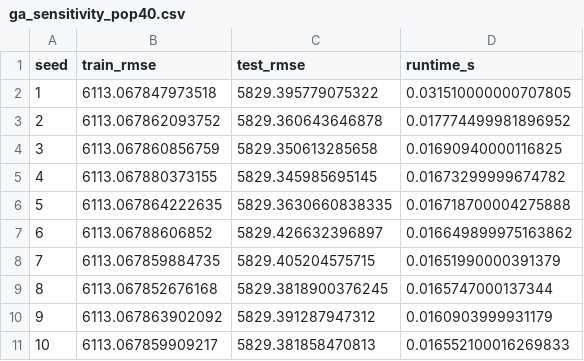
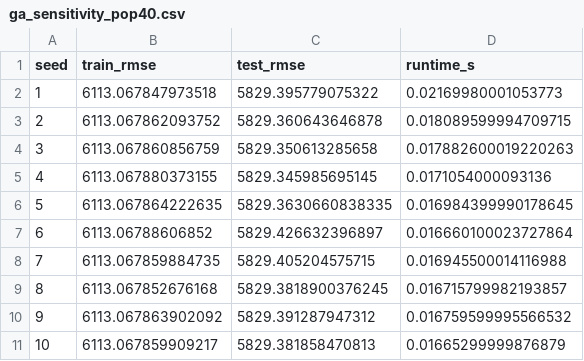
Before and after one commit to reeyan-afzal-khan/UTP-TA-LABS, a CSV file: ARTIFICIAL INTELLIGENCE/results/lab08/ga_sensitivity_pop40.csv, drawn as a sheet.

```diff
--- a/ARTIFICIAL INTELLIGENCE/results/lab08/ga_sensitivity_pop40.csv
+++ b/ARTIFICIAL INTELLIGENCE/results/lab08/ga_sensitivity_pop40.csv
@@ -1,11 +1,11 @@
 seed,train_rmse,test_rmse,runtime_s
-1,6113.067847973518,5829.395779075322,0.031510000000707805
-2,6113.067862093752,5829.360643646878,0.017774499981896952
-3,6113.067860856759,5829.350613285658,0.01690940000116825
-4,6113.067880373155,5829.345985695145,0.01673299999674782
-5,6113.067864222635,5829.3630660838335,0.016718700004275888
-6,6113.06788606852,5829.426632396897,0.016649899975163862
-7,6113.067859884735,5829.405204575715,0.01651990000391379
-8,6113.067852676168,5829.3818900376245,0.0165747000137344
-9,6113.067863902092,5829.391287947312,0.0160903999931179
-10,6113.067859909217,5829.381858470813,0.016552100016269833
+1,6113.067847973518,5829.395779075322,0.02169980001053773
+2,6113.067862093752,5829.360643646878,0.018089599994709715
+3,6113.067860856759,5829.350613285658,0.017882600019220263
+4,6113.067880373155,5829.345985695145,0.0171054000093136
+5,6113.067864222635,5829.3630660838335,0.016984399990178645
+6,6113.06788606852,5829.426632396897,0.016660100023727864
+7,6113.067859884735,5829.405204575715,0.016945500014116988
+8,6113.067852676168,5829.3818900376245,0.016715799982193857
+9,6113.067863902092,5829.391287947312,0.016759599995566532
+10,6113.067859909217,5829.381858470813,0.01665299999876879
```
Also changed, not shown: ARTIFICIAL INTELLIGENCE/results/lab01/metrics.csv, ARTIFICIAL INTELLIGENCE/results/lab02/metrics.csv, 35 other files.
